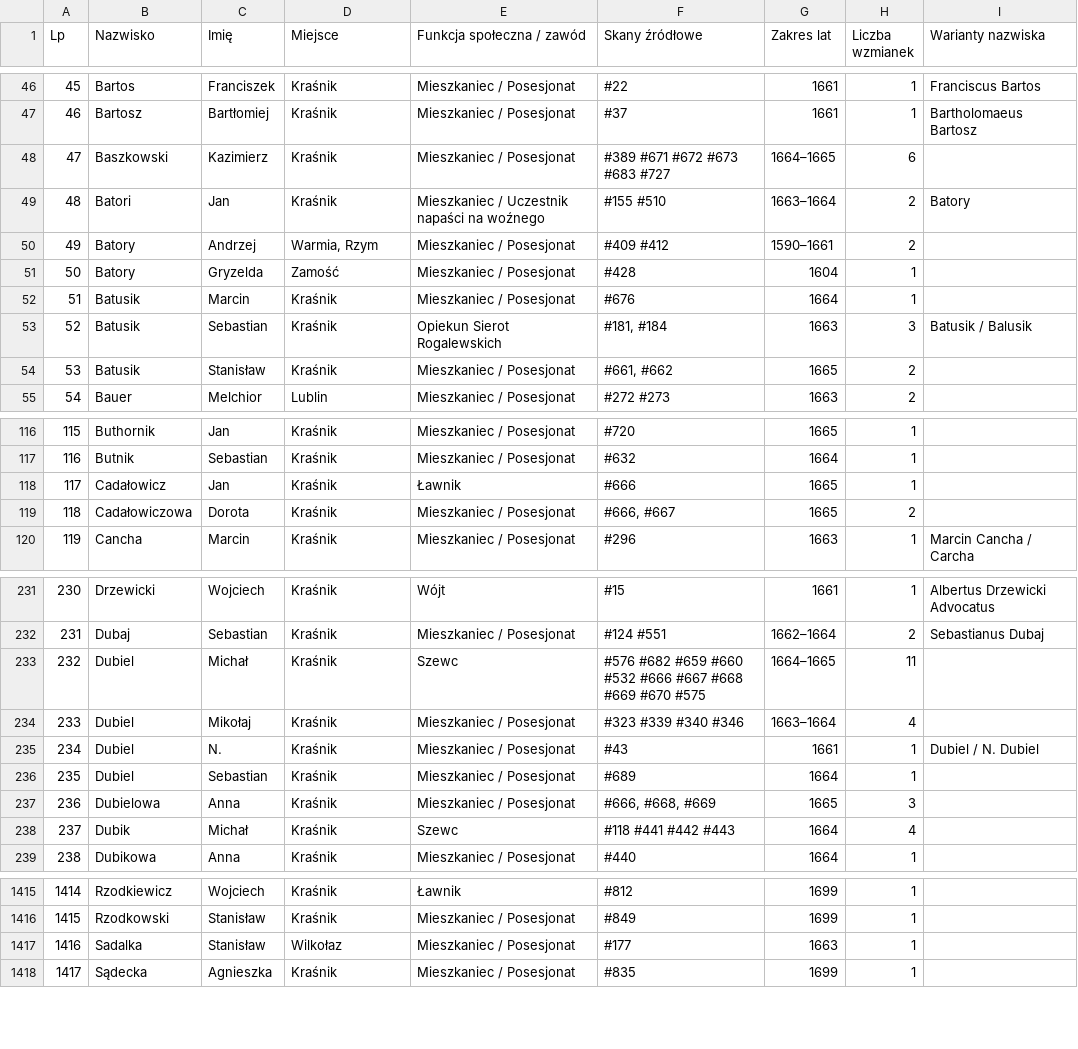
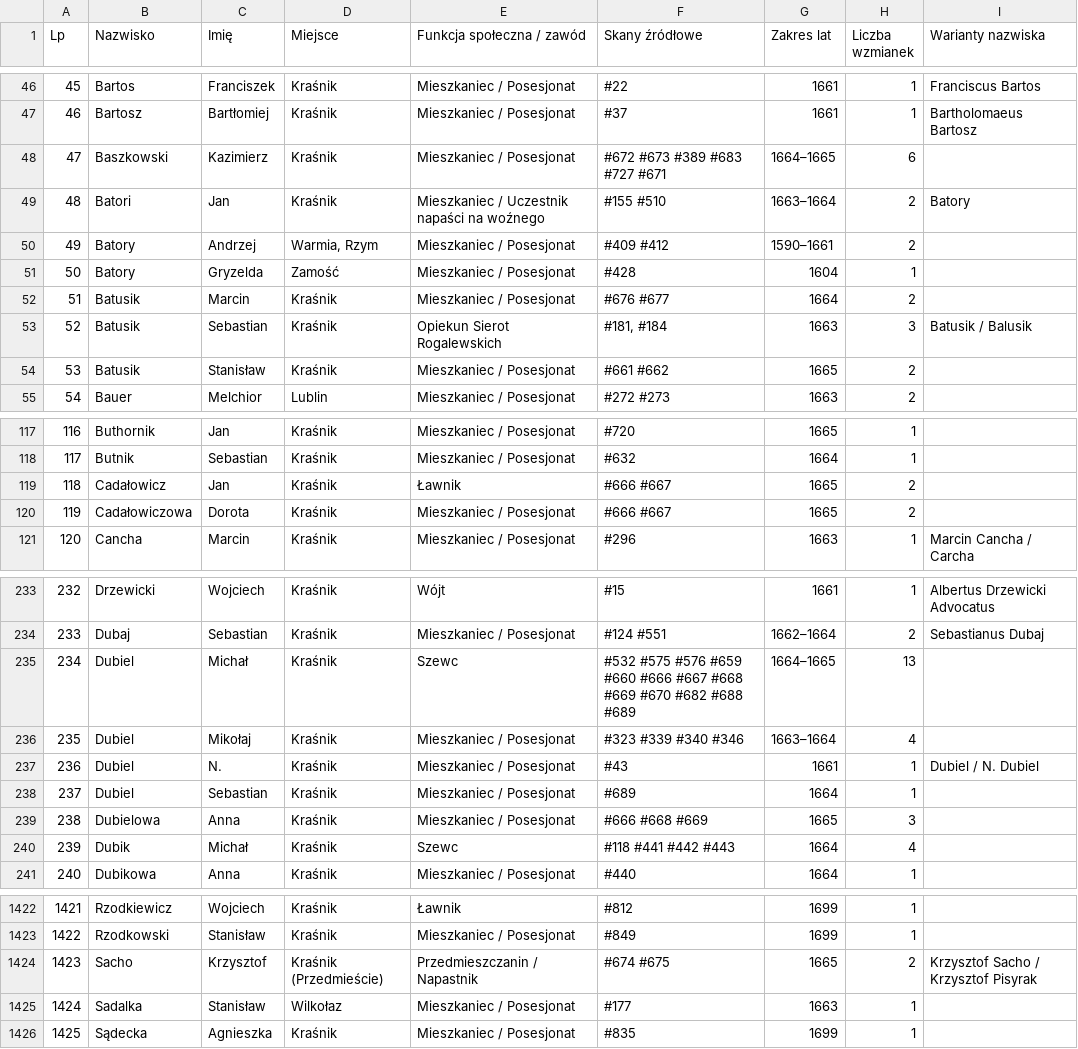
Before and after one commit to Uriel9191/Gen, a CSV file: krasnik_j4_slownik_genealogiczny.csv, drawn as a sheet; only a part is shown, gaps mark what is left out; addresses are those after the commit; the diff covers the shown part only; the diff names each change by its address in the sheet, - before the commit and + after, or states it on an @@ line.

Commit message:
Wdrożenie Partii 23 (skany 661-690) Jednostki 04: 30 pełnych transkrypcji dyplomatycznych, konsolidacja dubletów i nowe profile (2033 łącznie, 0 duplikatów - Wariant 2), Karty Analityczne 93-96, Rozdział 30 monografii

```diff
--- a/krasnik_j4_slownik_genealogiczny.csv
+++ b/krasnik_j4_slownik_genealogiczny.csv
-F48 (Skany źródłowe): #389 #671 #672 #673 #683 #727
+F48 (Skany źródłowe): #672 #673 #389 #683 #727 #671
-F52 (Skany źródłowe): #676
+F52 (Skany źródłowe): #676 #677
-H52 (Liczba wzmianek): 1
+H52 (Liczba wzmianek): 2
-F54 (Skany źródłowe): #661, #662
+F54 (Skany źródłowe): #661 #662
@@ column A (Lp) renumbered from row 99 down @@
-F119 (Skany źródłowe): #666
+F119 (Skany źródłowe): #666 #667
-H119 (Liczba wzmianek): 1
+H119 (Liczba wzmianek): 2
-F120 (Skany źródłowe): #666, #667
+F120 (Skany źródłowe): #666 #667
-F235 (Skany źródłowe): #576 #682 #659 #660 #532 #666 #667 #668 #669 #670 #575
+F235 (Skany źródłowe): #532 #575 #576 #659 #660 #666 #667 #668 #669 #670 #682 #688 #689
-H235 (Liczba wzmianek): 11
+H235 (Liczba wzmianek): 13
-F239 (Skany źródłowe): #666, #668, #669
+F239 (Skany źródłowe): #666 #668 #669
+row 1424: 1423 | Sacho | Krzysztof | Kraśnik (Przedmieście) | Przedmieszczanin / Napastnik | #674 #675 | 1665 | 2 | Krzysztof Sacho / Krzysztof Pisyrak
```
Also changed, not shown: 8 added rows, 2 removed rows and 43 edited cells elsewhere in this file, 1 other file.
